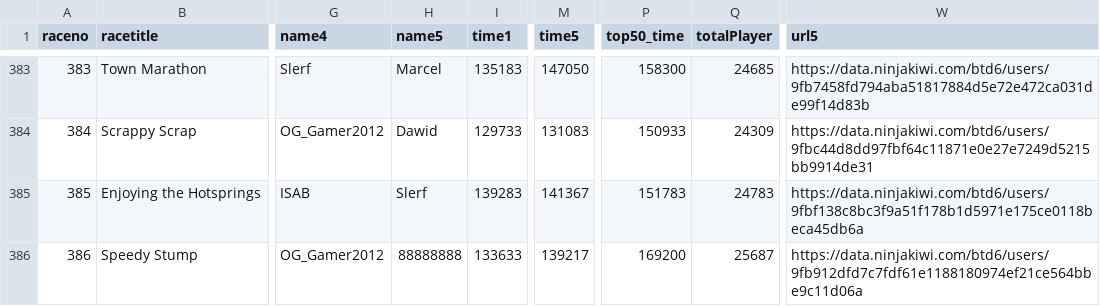
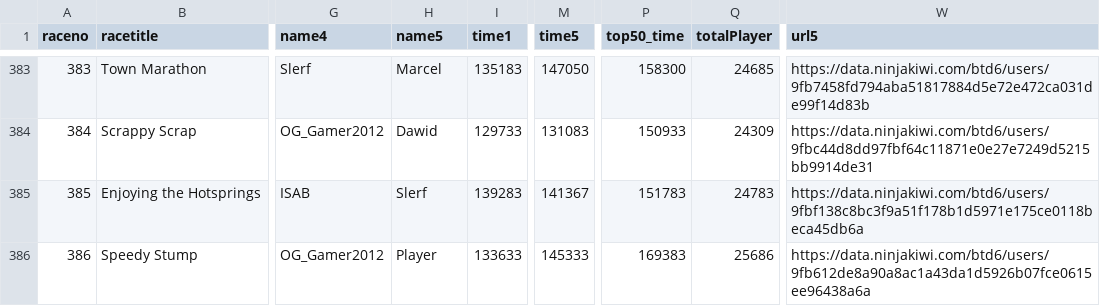
Before and after one commit to aidenhouser/BTD6_RACE_TRACKER, a CSV file: race_history.csv, drawn as a sheet; only a part is shown, gaps mark what is left out; the diff names each change by its address in the sheet, - before the commit and + after, or states it on an @@ line.

Commit message:
automatic updater

```diff
--- a/race_history.csv
+++ b/race_history.csv
-H386 (name5): 88888888
+H386 (name5): Player
-M386 (time5): 139217
+M386 (time5): 145333
-P386 (top50_time): 169200
+P386 (top50_time): 169383
-Q386 (totalPlayer): 25687
+Q386 (totalPlayer): 25686
-W386 (url5): https://data.ninjakiwi.com/btd6/users/9fb912dfd7c7fdf61e1188180974ef21ce564bbe9c11d06a
+W386 (url5): https://data.ninjakiwi.com/btd6/users/9fb612de8a90a8ac1a43da1d5926b07fce0615ee96438a6a
```
